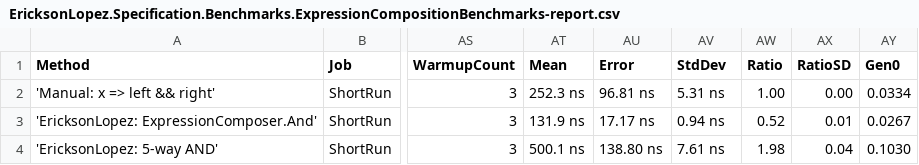
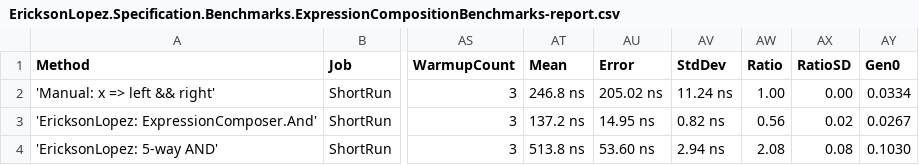
Before and after one commit to ericksonlopezf/dotnet-specification, a CSV file: benchmarks/results/EricksonLopez.Specification.Benchmarks.ExpressionCompositionBenchmarks-report.csv, drawn as a sheet; only a part is shown, gaps mark what is left out; the diff names each change by its address in the sheet, - before the commit and + after, or states it on an @@ line.

```diff
--- a/benchmarks/results/EricksonLopez.Specification.Benchmarks.ExpressionCompositionBenchmarks-report.csv
+++ b/benchmarks/results/EricksonLopez.Specification.Benchmarks.ExpressionCompositionBenchmarks-report.csv
-AT2 (Mean): 252.3 ns
+AT2 (Mean): 246.8 ns
-AU2 (Error): 96.81 ns
+AU2 (Error): 205.02 ns
-AV2 (StdDev): 5.31 ns
+AV2 (StdDev): 11.24 ns
-AT3 (Mean): 131.9 ns
+AT3 (Mean): 137.2 ns
-AU3 (Error): 17.17 ns
+AU3 (Error): 14.95 ns
-AV3 (StdDev): 0.94 ns
+AV3 (StdDev): 0.82 ns
-AW3 (Ratio): 0.52
+AW3 (Ratio): 0.56
-AX3 (RatioSD): 0.01
+AX3 (RatioSD): 0.02
-AT4 (Mean): 500.1 ns
+AT4 (Mean): 513.8 ns
-AU4 (Error): 138.80 ns
+AU4 (Error): 53.60 ns
-AV4 (StdDev): 7.61 ns
+AV4 (StdDev): 2.94 ns
-AW4 (Ratio): 1.98
+AW4 (Ratio): 2.08
-AX4 (RatioSD): 0.04
+AX4 (RatioSD): 0.08
```
Also changed, not shown: benchmarks/results/EricksonLopez.Specification.Benchmarks.QuerySpecLinqBenchmarks-report.csv, benchmarks/results/EricksonLopez.Specification.Benchmarks.SpanCompositionBenchmarks-report.csv, 15 other files.
